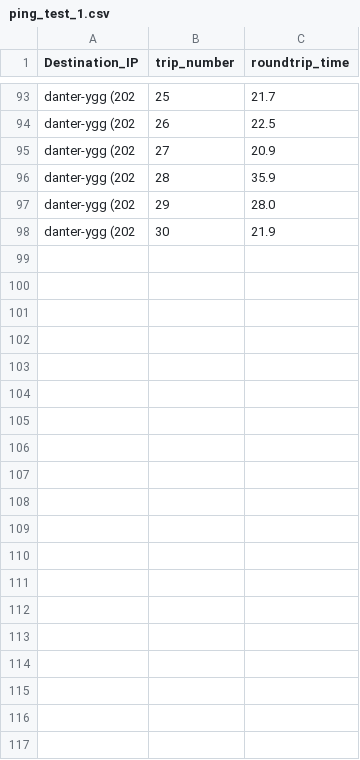
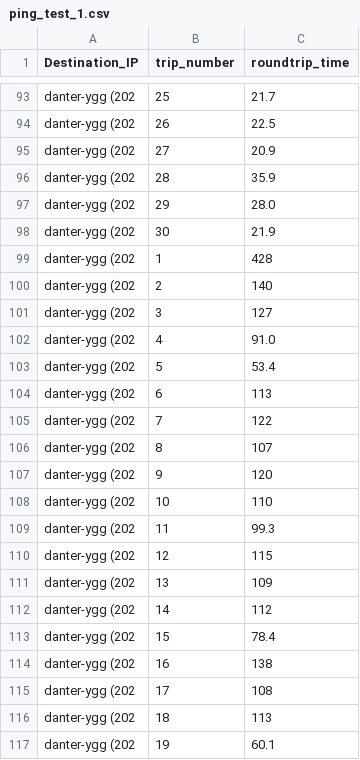
Before and after one commit to pmessan/network-testing-project, a CSV file: test-results/campus-bremen/ping_test/ping_test_1.csv, drawn as a sheet; only a part is shown, gaps mark what is left out; the diff covers the shown part only.

Commit message:
more data

```diff
--- a/test-results/campus-bremen/ping_test/ping_test_1.csv
+++ b/test-results/campus-bremen/ping_test/ping_test_1.csv
@@ -98 +98,20 @@ danter-ygg (202,29,28.0
 danter-ygg (202,30,21.9
+danter-ygg (202,1,428
+danter-ygg (202,2,140
+danter-ygg (202,3,127
+danter-ygg (202,4,91.0
+danter-ygg (202,5,53.4
+danter-ygg (202,6,113
+danter-ygg (202,7,122
+danter-ygg (202,8,107
+danter-ygg (202,9,120
+danter-ygg (202,10,110
+danter-ygg (202,11,99.3
+danter-ygg (202,12,115
+danter-ygg (202,13,109
+danter-ygg (202,14,112
+danter-ygg (202,15,78.4
+danter-ygg (202,16,138
+danter-ygg (202,17,108
+danter-ygg (202,18,113
+danter-ygg (202,19,60.1
```
Also changed, not shown: 41 added rows elsewhere in this file, test-results/campus-bremen/iperf_tcp_test/iperf_tcp_1.csv, test-results/campus-bremen/iperf_udp_test/iperf_udp_1.csv, 6 other files.
